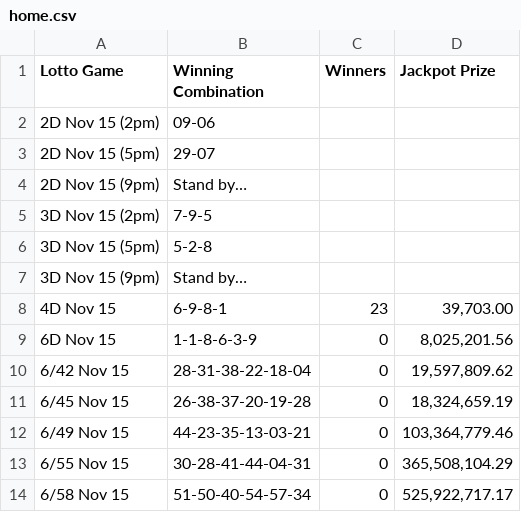
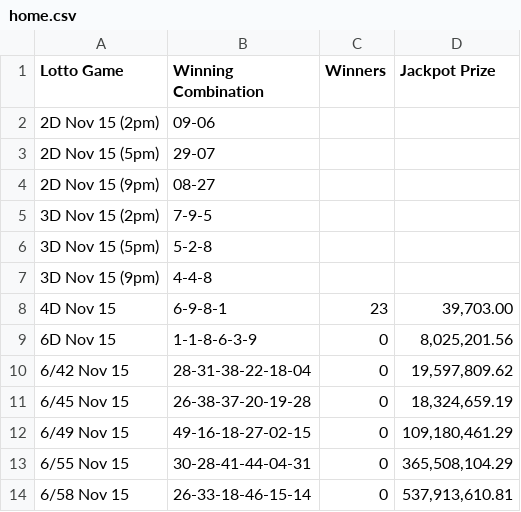
Before and after one commit to swertres/swertres.github.io, a CSV file: data/home.csv, drawn as a sheet.

```diff
--- a/data/home.csv
+++ b/data/home.csv
@@ -3,6 +3,6 @@ Lotto Game,Winning Combination,Winners,Jackpot Prize
 2D Nov 15 (5pm),29-07,,
-2D Nov 15 (9pm),Stand by…,,
+2D Nov 15 (9pm),08-27,,
 3D Nov 15 (2pm),7-9-5,,
 3D Nov 15 (5pm),5-2-8,,
-3D Nov 15 (9pm),Stand by…,,
+3D Nov 15 (9pm),4-4-8,,
 4D Nov 15,6-9-8-1,23,"39,703.00"
@@ -11,4 +11,4 @@ Lotto Game,Winning Combination,Winners,Jackpot Prize
 6/45 Nov 15,26-38-37-20-19-28,0,"18,324,659.19"
-6/49 Nov 15,44-23-35-13-03-21,0,"103,364,779.46"
+6/49 Nov 15,49-16-18-27-02-15,0,"109,180,461.29"
 6/55 Nov 15,30-28-41-44-04-31,0,"365,508,104.29"
-6/58 Nov 15,51-50-40-54-57-34,0,"525,922,717.17"
+6/58 Nov 15,26-33-18-46-15-14,0,"537,913,610.81"
```
Also changed, not shown: data/nov-15-2026.csv.
